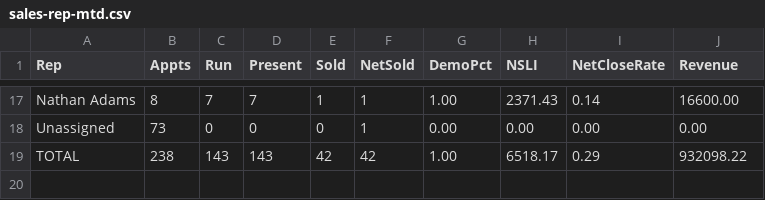
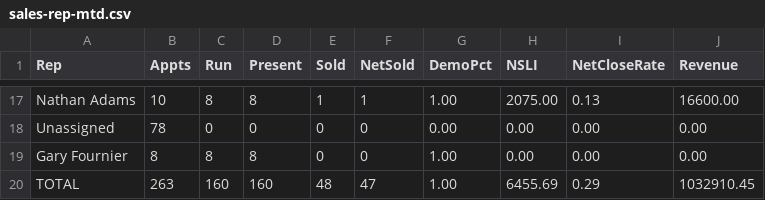
Before and after one commit to SeanSenno/rebath-sales-dashboard, a CSV file: data/sales-rep-mtd.csv, drawn as a sheet; only a part is shown, gaps mark what is left out; addresses are those after the commit; the diff covers the shown part only; the diff names each change by its address in the sheet, - before the commit and + after, or states it on an @@ line.

```diff
--- a/data/sales-rep-mtd.csv
+++ b/data/sales-rep-mtd.csv
-B17 (Appts): 8
+B17 (Appts): 10
-C17 (Run): 7
+C17 (Run): 8
-D17 (Present): 7
+D17 (Present): 8
-H17 (NSLI): 2371.43
+H17 (NSLI): 2075.00
-I17 (NetCloseRate): 0.14
+I17 (NetCloseRate): 0.13
-B18 (Appts): 73
+B18 (Appts): 78
-F18 (NetSold): 1
+F18 (NetSold): 0
@@ row 2 moved to row 19: Gary Fournier @@
-B20 (Appts): 238
+B20 (Appts): 263
-C20 (Run): 143
+C20 (Run): 160
-D20 (Present): 143
+D20 (Present): 160
-E20 (Sold): 42
+E20 (Sold): 48
-F20 (NetSold): 42
+F20 (NetSold): 47
-H20 (NSLI): 6518.17
+H20 (NSLI): 6455.69
-J20 (Revenue): 932098.22
+J20 (Revenue): 1032910.45
```
Also changed, not shown: 5 added rows, 4 removed rows and 24 edited cells elsewhere in this file.
